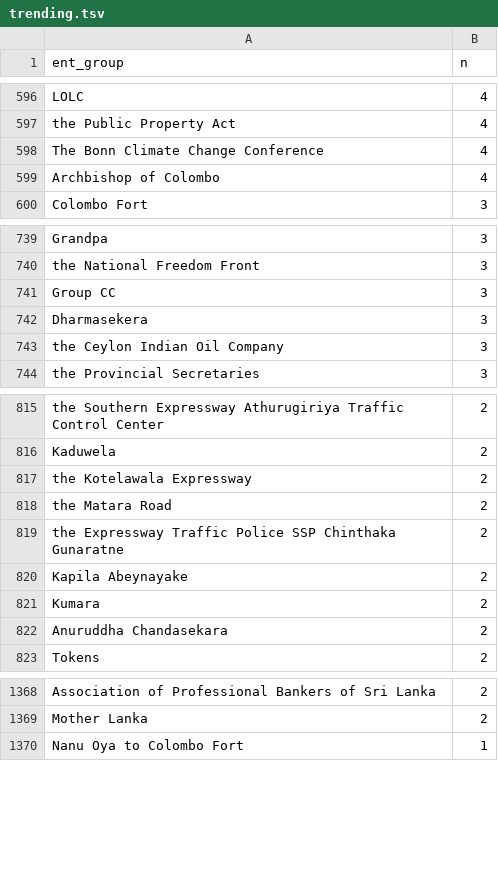
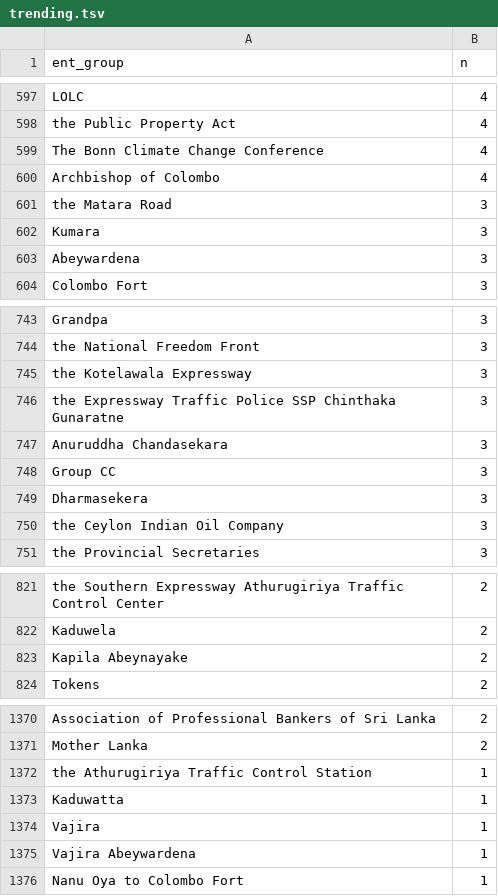
Before and after one commit to nuuuwan/news_lk2, a TSV file: trending.tsv, drawn as a sheet; only a part is shown, gaps mark what is left out; removed rows and columns are numbered as before the commit, all else as after; the diff covers the shown part only; the diff names each change by its address in the sheet, - before the commit and + after, or states it on an @@ line.

Commit message:
Updated data Sun Jun 26 11:00:43 UTC 2022

```diff
--- a/trending.tsv
+++ b/trending.tsv
+row 601: the Matara Road | 3
+row 602: Kumara | 3
+row 603: Abeywardena | 3
+row 745: the Kotelawala Expressway | 3
+row 746: the Expressway Traffic Police SSP Chinthaka Gunaratne | 3
+row 747: Anuruddha Chandasekara | 3
-row 817: the Kotelawala Expressway | 2
-row 818: the Matara Road | 2
-row 819: the Expressway Traffic Police SSP Chinthaka Gunaratne | 2
-row 821: Kumara | 2
-row 822: Anuruddha Chandasekara | 2
+row 1372: the Athurugiriya Traffic Control Station | 1
+row 1373: Kaduwatta | 1
+row 1374: Vajira | 1
+row 1375: Vajira Abeywardena | 1
```
Also changed, not shown: 6 added rows, 6 removed rows and 2 edited cells elsewhere in this file, 7 other files.
